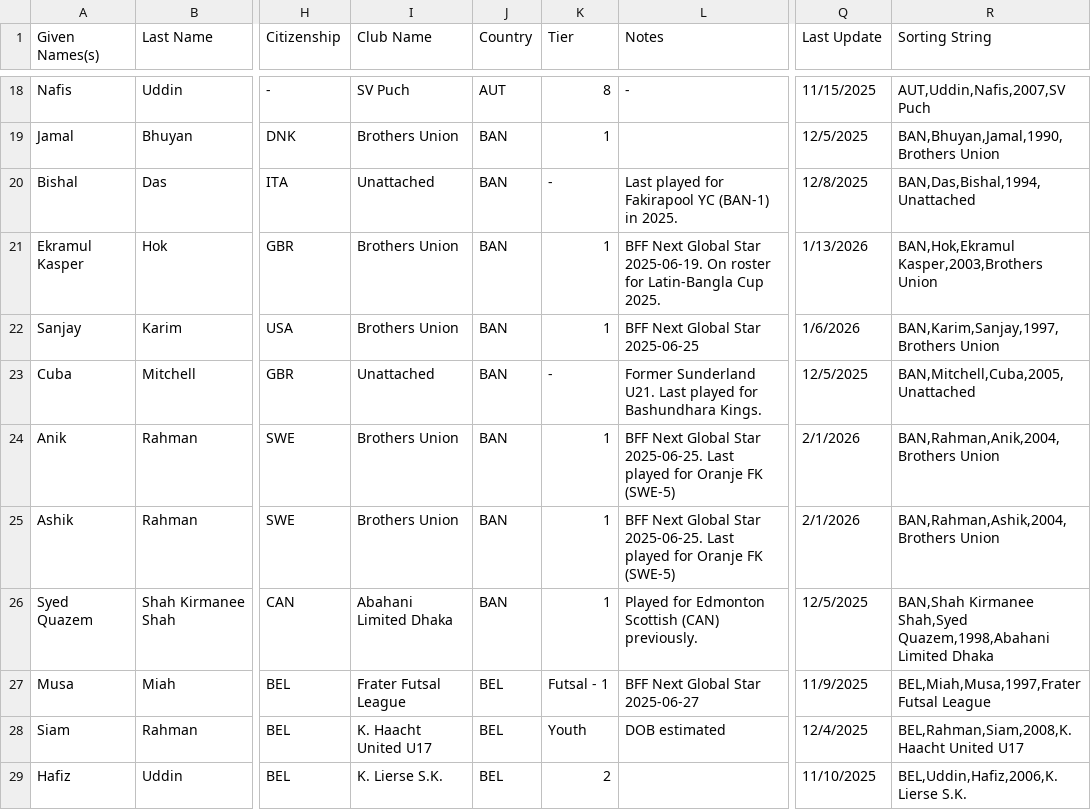
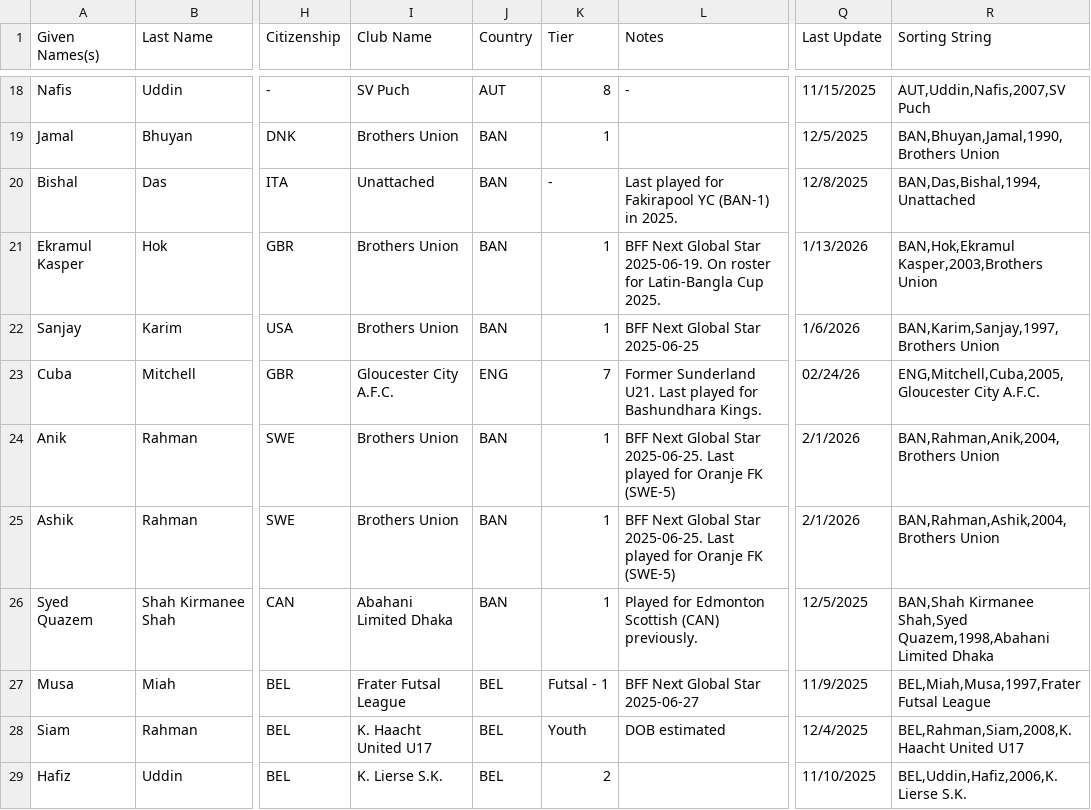
Before and after one commit to dr-shiffles/probashi-footballers, a CSV file: data/mens.csv, drawn as a sheet; only a part is shown, gaps mark what is left out; the diff names each change by its address in the sheet, - before the commit and + after, or states it on an @@ line.

Commit message:
Update mens.csv
Cuba Mitchell Signing 2026-02-24

```diff
--- a/data/mens.csv
+++ b/data/mens.csv
-I23 (Club Name): Unattached
+I23 (Club Name): Gloucester City A.F.C.
-J23 (Country): BAN
+J23 (Country): ENG
-K23 (Tier): -
+K23 (Tier): 7
-Q23 (Last Update): 12/5/2025
+Q23 (Last Update): 02/24/26
-R23 (Sorting String): BAN,Mitchell,Cuba,2005,Unattached
+R23 (Sorting String): ENG,Mitchell,Cuba,2005,Gloucester City A.F.C.
```
